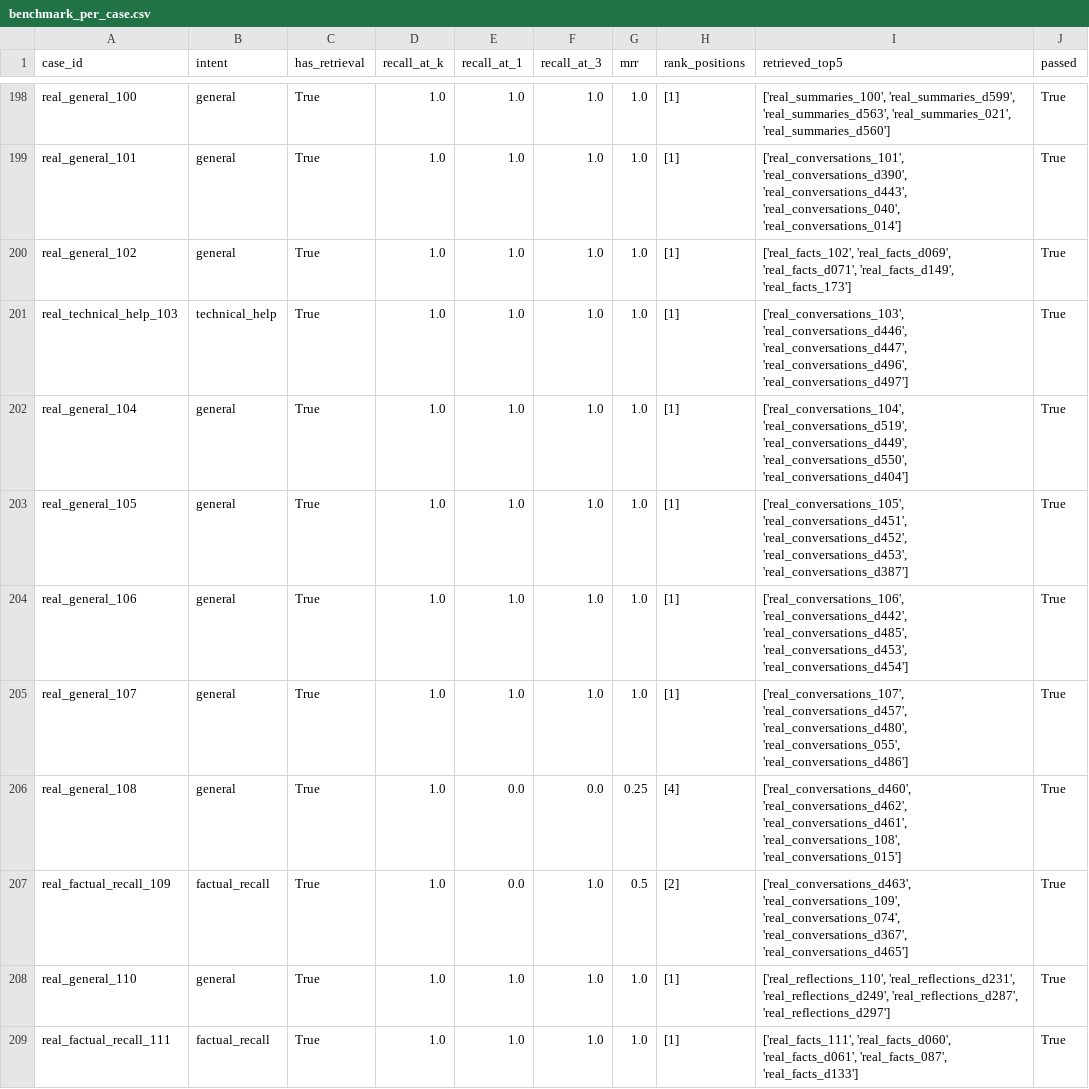
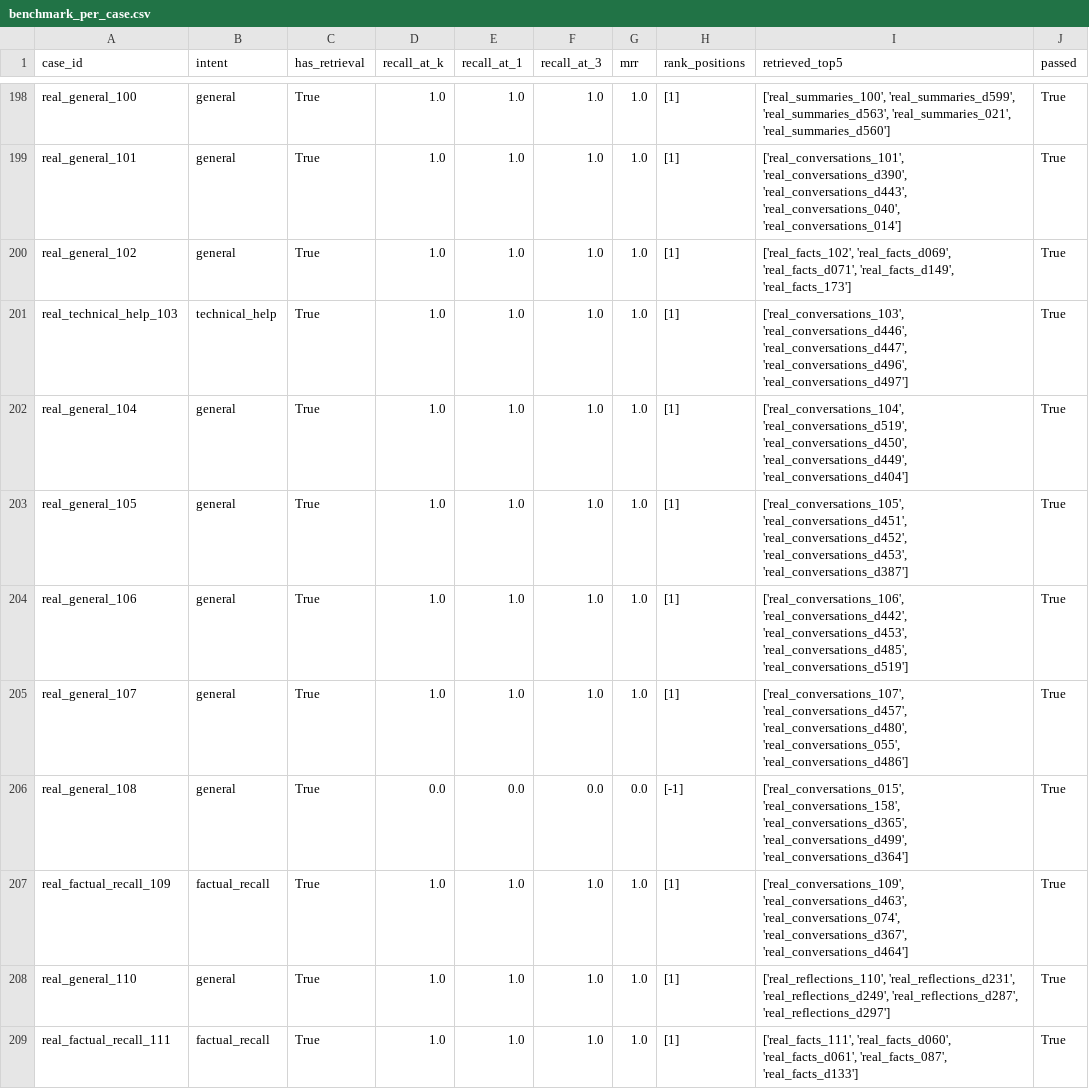
Before and after one commit to lukehalleran/ai-assistant-framework, a CSV file: data/benchmark_per_case.csv, drawn as a sheet; only a part is shown, gaps mark what is left out; the diff covers the shown part only.

```diff
--- a/data/benchmark_per_case.csv
+++ b/data/benchmark_per_case.csv
@@ -201,8 +201,8 @@ real_general_102,general,True,1.0,1.0,1.0,1.0,[1],"['real_facts_102', 'real_fact
 real_technical_help_103,technical_help,True,1.0,1.0,1.0,1.0,[1],"['real_conversations_103', 'real_conversations_d446', 'real_conversations_d447', 'real_conversations_d496', 'real_conversations_d497']",True
-real_general_104,general,True,1.0,1.0,1.0,1.0,[1],"['real_conversations_104', 'real_conversations_d519', 'real_conversations_d449', 'real_conversations_d550', 'real_conversations_d404']",True
+real_general_104,general,True,1.0,1.0,1.0,1.0,[1],"['real_conversations_104', 'real_conversations_d519', 'real_conversations_d450', 'real_conversations_d449', 'real_conversations_d404']",True
 real_general_105,general,True,1.0,1.0,1.0,1.0,[1],"['real_conversations_105', 'real_conversations_d451', 'real_conversations_d452', 'real_conversations_d453', 'real_conversations_d387']",True
-real_general_106,general,True,1.0,1.0,1.0,1.0,[1],"['real_conversations_106', 'real_conversations_d442', 'real_conversations_d485', 'real_conversations_d453', 'real_conversations_d454']",True
+real_general_106,general,True,1.0,1.0,1.0,1.0,[1],"['real_conversations_106', 'real_conversations_d442', 'real_conversations_d453', 'real_conversations_d485', 'real_conversations_d519']",True
 real_general_107,general,True,1.0,1.0,1.0,1.0,[1],"['real_conversations_107', 'real_conversations_d457', 'real_conversations_d480', 'real_conversations_055', 'real_conversations_d486']",True
-real_general_108,general,True,1.0,0.0,0.0,0.25,[4],"['real_conversations_d460', 'real_conversations_d462', 'real_conversations_d461', 'real_conversations_108', 'real_conversations_015']",True
-real_factual_recall_109,factual_recall,True,1.0,0.0,1.0,0.5,[2],"['real_conversations_d463', 'real_conversations_109', 'real_conversations_074', 'real_conversations_d367', 'real_conversations_d465']",True
+real_general_108,general,True,0.0,0.0,0.0,0.0,[-1],"['real_conversations_015', 'real_conversations_158', 'real_conversations_d365', 'real_conversations_d499', 'real_conversations_d364']",True
+real_factual_recall_109,factual_recall,True,1.0,1.0,1.0,1.0,[1],"['real_conversations_109', 'real_conversations_d463', 'real_conversations_074', 'real_conversations_d367', 'real_conversations_d464']",True
 real_general_110,general,True,1.0,1.0,1.0,1.0,[1],"['real_reflections_110', 'real_reflections_d231', 'real_reflections_d249', 'real_reflections_d287', 'real_reflections_d297']",True
```
Also changed, not shown: 94 edited cells elsewhere in this file, 3 other files.
